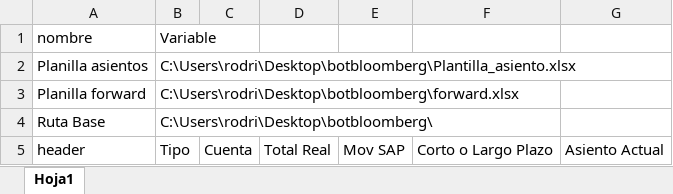
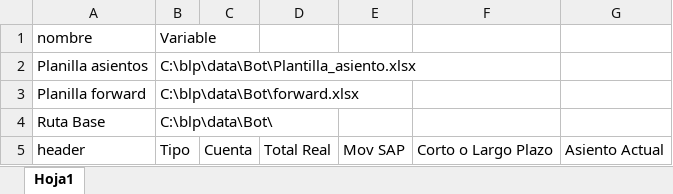
Before and after one commit to Rodrineira/MarktoMarket1_RPA, an Excel workbook: Config/Config.xlsx, sheet Hoja1, drawn as a sheet; values as stored, in another font and other column widths than the file's, no borders; the diff names each change by its address in the sheet, - before the commit and + after, or states it on an @@ line.

```diff
--- a/Config/Config.xlsx (sheet Hoja1)
+++ b/Config/Config.xlsx (sheet Hoja1)
-B2 (Variable): C:\Users\rodri\Desktop\botbloomberg\Plantilla_asiento.xlsx
+B2 (Variable): C:\blp\data\Bot\Plantilla_asiento.xlsx
-B3 (Variable): C:\Users\rodri\Desktop\botbloomberg\forward.xlsx
+B3 (Variable): C:\blp\data\Bot\forward.xlsx
-B4 (Variable): C:\Users\rodri\Desktop\botbloomberg\
+B4 (Variable): C:\blp\data\Bot\
```
Also changed, not shown: 1 other file.
